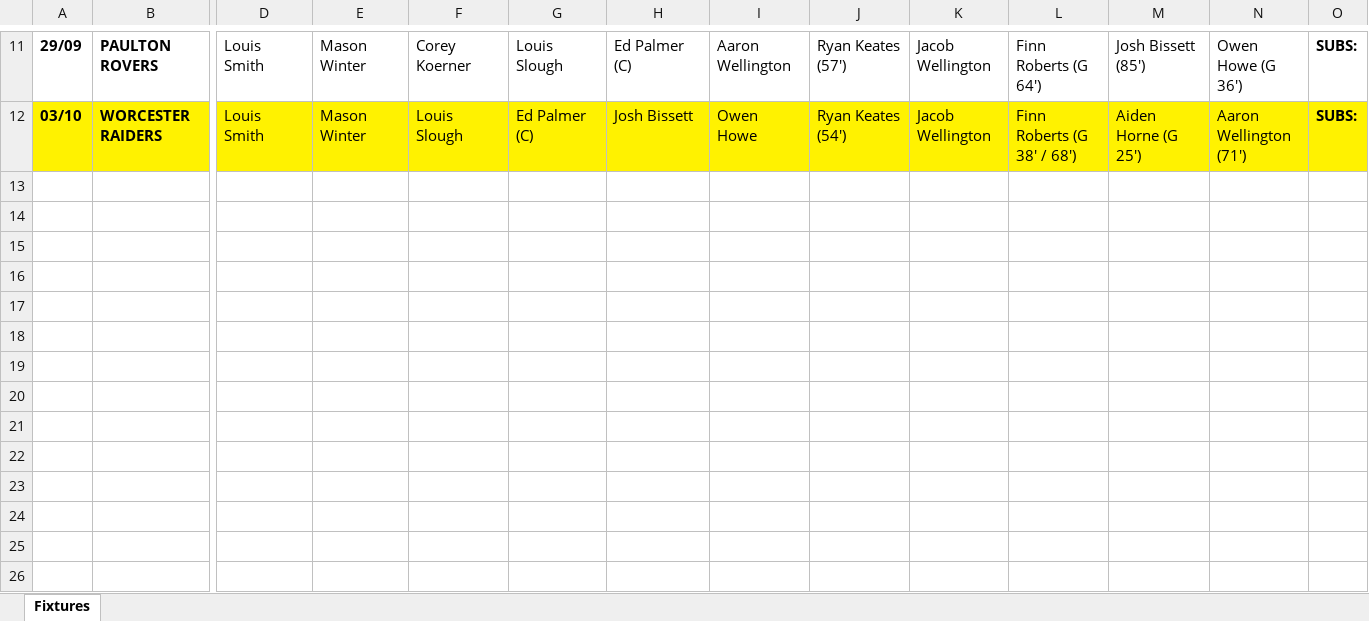
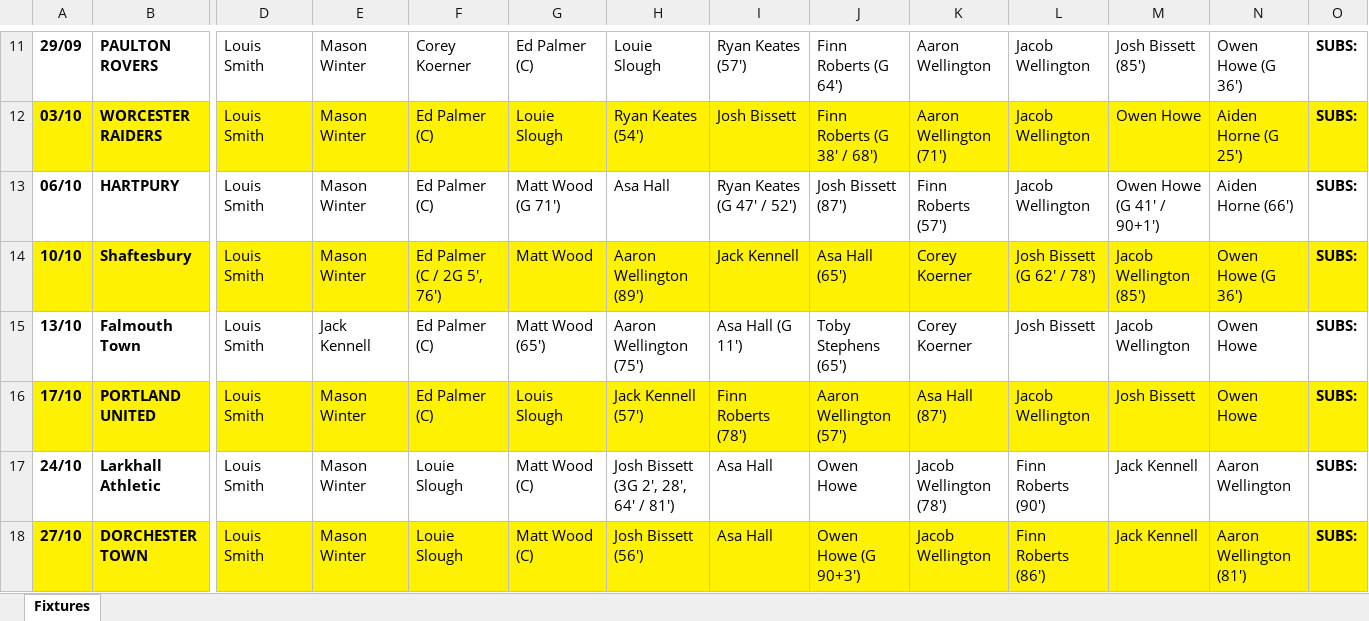
Before and after one commit to nickabull/Tiverton-Town-Get-Player-Info, an Excel workbook: Tiverton_Town_SL1_Fixtures_2026-27.xlsx, sheet Fixtures, drawn as a sheet; only a part is shown, gaps mark what is left out; values as stored, in another font and other column widths than the file's, no borders; rows hold the shown columns only; the diff covers the shown part only; the diff names each change by its address in the sheet, - before the commit and + after, or states it on an @@ line.

Commit message:
Add verified Dorchester draw, team sheet and player statistics for 27 October

```diff
--- a/Tiverton_Town_SL1_Fixtures_2026-27.xlsx (sheet Fixtures)
+++ b/Tiverton_Town_SL1_Fixtures_2026-27.xlsx (sheet Fixtures)
-G11: Louis Slough
+G11: Ed Palmer (C)
-H11: Ed Palmer (C)
+H11: Louie Slough
-I11: Aaron Wellington
+I11: Ryan Keates (57')
-J11: Ryan Keates (57')
+J11: Finn Roberts (G 64')
-K11: Jacob Wellington
+K11: Aaron Wellington
-L11: Finn Roberts (G 64')
+L11: Jacob Wellington
-F12: Louis Slough
+F12: Ed Palmer (C)
-G12: Ed Palmer (C)
+G12: Louie Slough
-H12: Josh Bissett
+H12: Ryan Keates (54')
-I12: Owen Howe
+I12: Josh Bissett
-J12: Ryan Keates (54')
+J12: Finn Roberts (G 38' / 68')
-K12: Jacob Wellington
+K12: Aaron Wellington (71')
-L12: Finn Roberts (G 38' / 68')
+L12: Jacob Wellington
-M12: Aiden Horne (G 25')
+M12: Owen Howe
-N12: Aaron Wellington (71')
+N12: Aiden Horne (G 25')
+row 13: 06/10 | HARTPURY | Louis Smith | Mason Winter | Ed Palmer (C) | Matt Wood (G 71') | Asa Hall | Ryan Keates (G 47' / 52') | Josh Bissett (87') | Finn Roberts (57') | Jacob Wellington | Owen Howe (G 41' / 90+1') | Aiden Horne (66') | SUBS:
+row 14: 10/10 | Shaftesbury | Louis Smith | Mason Winter | Ed Palmer (C / 2G 5', 76') | Matt Wood | Aaron Wellington (89') | Jack Kennell | Asa Hall (65') | Corey Koerner | Josh Bissett (G 62' / 78') | Jacob Wellington (85') | Owen Howe (G 36') | SUBS:
+row 15: 13/10 | Falmouth Town | Louis Smith | Jack Kennell | Ed Palmer (C) | Matt Wood (65') | Aaron Wellington (75') | Asa Hall (G 11') | Toby Stephens (65') | Corey Koerner | Josh Bissett | Jacob Wellington | Owen Howe | SUBS:
+row 16: 17/10 | PORTLAND UNITED | Louis Smith | Mason Winter | Ed Palmer (C) | Louis Slough | Jack Kennell (57') | Finn Roberts (78') | Aaron Wellington (57') | Asa Hall (87') | Jacob Wellington | Josh Bissett | Owen Howe | SUBS:
+row 17: 24/10 | Larkhall Athletic | Louis Smith | Mason Winter | Louie Slough | Matt Wood (C) | Josh Bissett (3G 2', 28', 64' / 81') | Asa Hall | Owen Howe | Jacob Wellington (78') | Finn Roberts (90') | Jack Kennell | Aaron Wellington | SUBS:
+row 18: 27/10 | DORCHESTER TOWN | Louis Smith | Mason Winter | Louie Slough | Matt Wood (C) | Josh Bissett (56') | Asa Hall | Owen Howe (G 90+3') | Jacob Wellington | Finn Roberts (86') | Jack Kennell | Aaron Wellington (81') | SUBS:
```
Also changed, not shown: 25 edited cells and cell formats elsewhere in this sheet, 5 other files.
